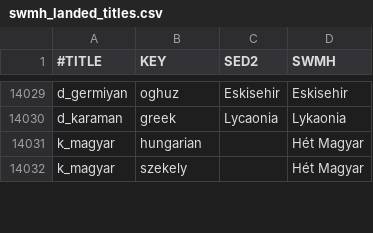
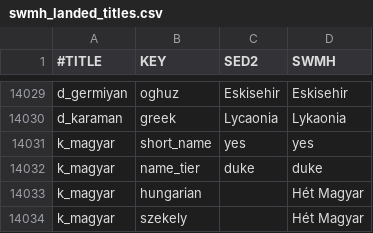
Before and after one commit to escalonn/sed2, a CSV file: templates/SED2/common/landed_titles/swmh_landed_titles.csv, drawn as a sheet; only a part is shown, gaps mark what is left out; the diff names each change by its address in the sheet, - before the commit and + after, or states it on an @@ line.

```diff
--- a/templates/SED2/common/landed_titles/swmh_landed_titles.csv
+++ b/templates/SED2/common/landed_titles/swmh_landed_titles.csv
+row 14031: k_magyar | short_name | yes | yes
+row 14032: k_magyar | name_tier | duke | duke
```
Also changed, not shown: templates/SED2+EMF/localisation/0_SED+EMF.csv.
